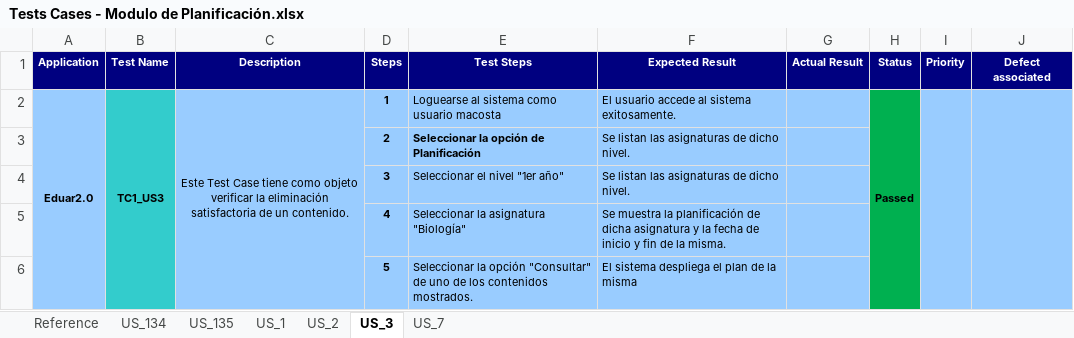
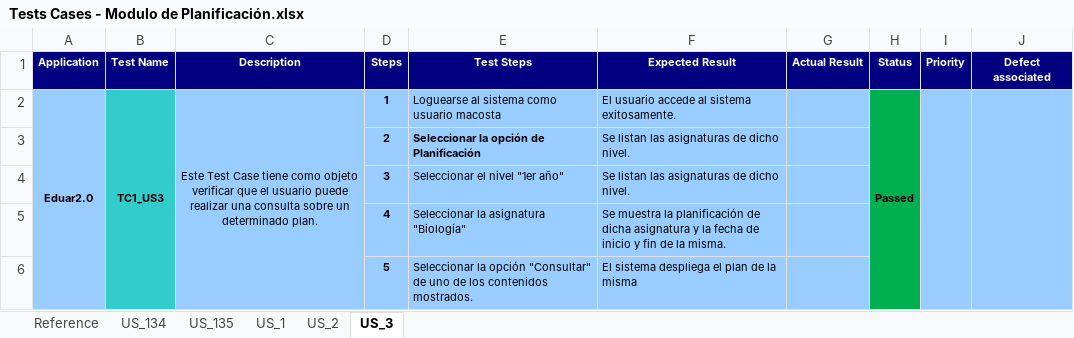
Before and after one commit to martinherr3/blpm, an Excel workbook: Docs/08-Prueba/Tests Cases - Modulo de Planificación.xlsx, sheet US_3, drawn as a sheet; values as stored, in another font and other column widths than the file's, no borders; the diff names each change by its address in the sheet, - before the commit and + after, or states it on an @@ line.

Commit message:
US 7 no puede ser testeada

```diff
--- a/Docs/08-Prueba/Tests Cases - Modulo de Planificación.xlsx (sheet US_3)
+++ b/Docs/08-Prueba/Tests Cases - Modulo de Planificación.xlsx (sheet US_3)
-sheet tab: US_7
-C2 (Description): …objeto verificar la eliminación satisfactoria de un contenido.
+C2 (Description): …objeto verificar que el usuario puede realizar una consulta sobre un determinado plan.
```
